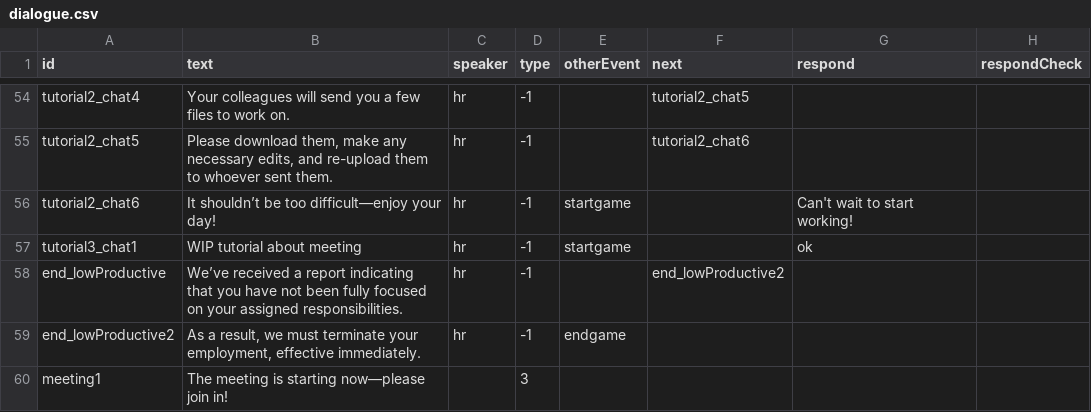
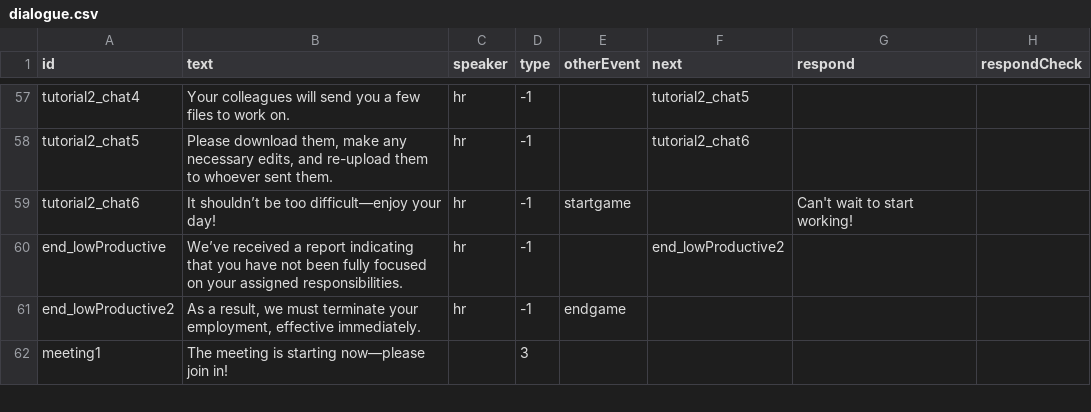
Before and after one commit to shshwdr/NothingCanGoWrong, a CSV file: Assets/Resources/csv/dialogue.csv, drawn as a sheet; only a part is shown, gaps mark what is left out; the diff covers the shown part only.

Commit message:
meeting fix

```diff
--- a/Assets/Resources/csv/dialogue.csv
+++ b/Assets/Resources/csv/dialogue.csv
@@ -56,3 +59,2 @@ tutorial2_chat5,"Please download them, make any necessary edits, and re-upload t
 tutorial2_chat6,It shouldn’t be too difficult—enjoy your day!,hr,-1,startgame,,Can't wait to start working!,
-tutorial3_chat1,WIP tutorial about meeting,hr,-1,startgame,,ok,
 end_lowProductive,We’ve received a report indicating that you have not been fully focused on your assigned responsibilities. ,hr,-1,,end_lowProductive2,,
```
Also changed, not shown: 10 added rows and 16 edited cells elsewhere in this file, 1 other file.
